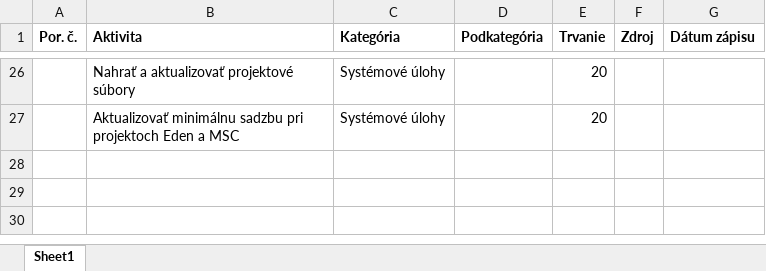
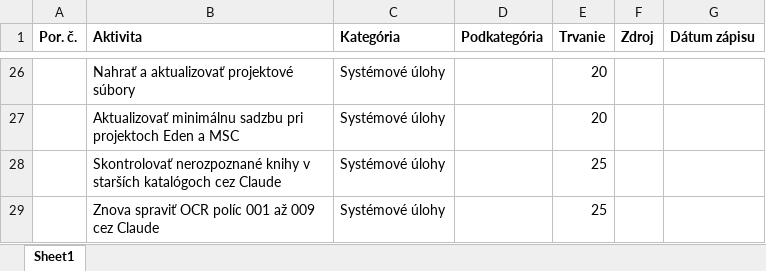
Before and after one commit to hoffmanvlado-bot/Zapisy-prac, an Excel workbook: Krátkodobá operatíva.xlsx, sheet Sheet1, drawn as a sheet; only a part is shown, gaps mark what is left out; values as stored, in another font and other column widths than the file's, no borders; the diff names each change by its address in the sheet, - before the commit and + after, or states it on an @@ line.

Commit message:
Doplniť dve systémové úlohy pre katalógy a OCR políc

```diff
--- a/Krátkodobá operatíva.xlsx (sheet Sheet1)
+++ b/Krátkodobá operatíva.xlsx (sheet Sheet1)
+row 28:  | Skontrolovať nerozpoznané knihy v starších katalógoch cez Claude | Systémové úlohy |  | 25
+row 29:  | Znova spraviť OCR políc 001 až 009 cez Claude | Systémové úlohy |  | 25
```
